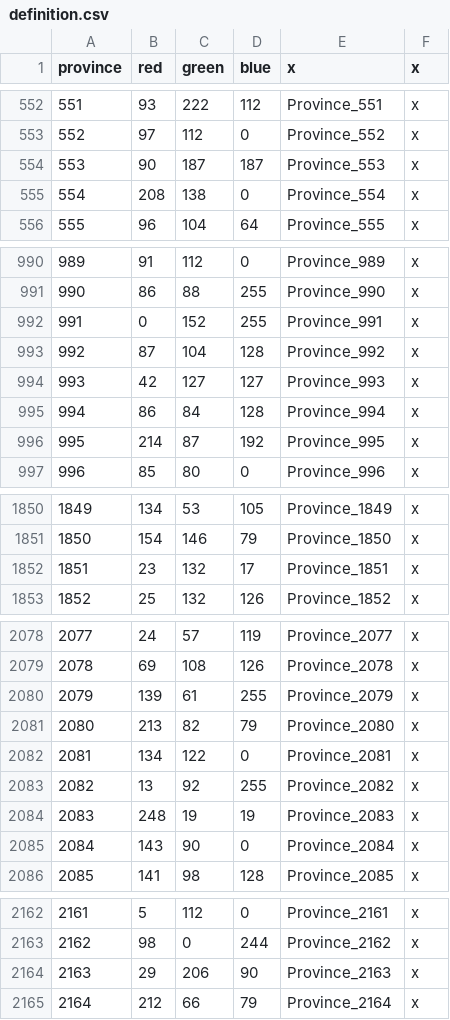
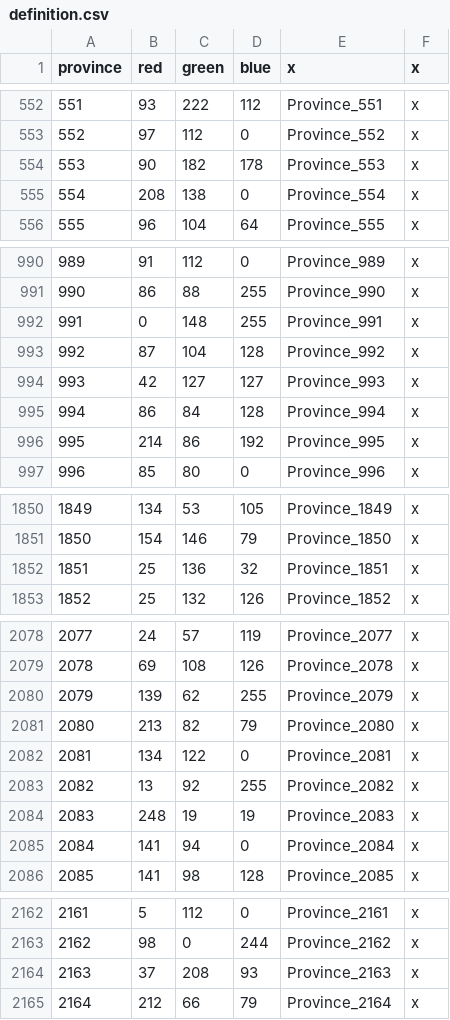
Before and after one commit to LittleSchnitz/Runeterra, a CSV file: map/definition.csv, drawn as a sheet; only a part is shown, gaps mark what is left out; the diff covers the shown part only.

```diff
--- a/map/definition.csv
+++ b/map/definition.csv
@@ -553,3 +553,3 @@ province;red;green;blue;x;x
 552;97;112;0;Province_552;x
-553;90;187;187;Province_553;x
+553;90;182;178;Province_553;x
 554;208;138;0;Province_554;x
@@ -991,3 +991,3 @@ province;red;green;blue;x;x
 990;86;88;255;Province_990;x
-991;0;152;255;Province_991;x
+991;0;148;255;Province_991;x
 992;87;104;128;Province_992;x
@@ -995,3 +995,3 @@ province;red;green;blue;x;x
 994;86;84;128;Province_994;x
-995;214;87;192;Province_995;x
+995;214;86;192;Province_995;x
 996;85;80;0;Province_996;x
@@ -1851,3 +1851,3 @@ province;red;green;blue;x;x
 1850;154;146;79;Province_1850;x
-1851;23;132;17;Province_1851;x
+1851;25;136;32;Province_1851;x
 1852;25;132;126;Province_1852;x
@@ -2079,3 +2079,3 @@ province;red;green;blue;x;x
 2078;69;108;126;Province_2078;x
-2079;139;61;255;Province_2079;x
+2079;139;62;255;Province_2079;x
 2080;213;82;79;Province_2080;x
@@ -2084,3 +2084,3 @@ province;red;green;blue;x;x
 2083;248;19;19;Province_2083;x
-2084;143;90;0;Province_2084;x
+2084;141;94;0;Province_2084;x
 2085;141;98;128;Province_2085;x
@@ -2163,3 +2163,3 @@ province;red;green;blue;x;x
 2162;98;0;244;Province_2162;x
-2163;29;206;90;Province_2163;x
+2163;37;208;93;Province_2163;x
 2164;212;66;79;Province_2164;x
```
Also changed, not shown: 39 edited cells elsewhere in this file.
